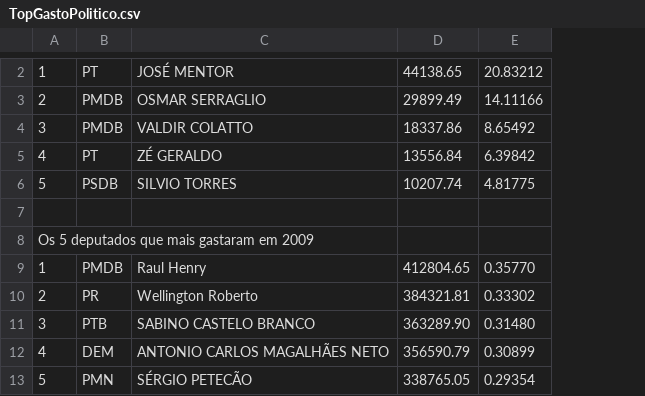
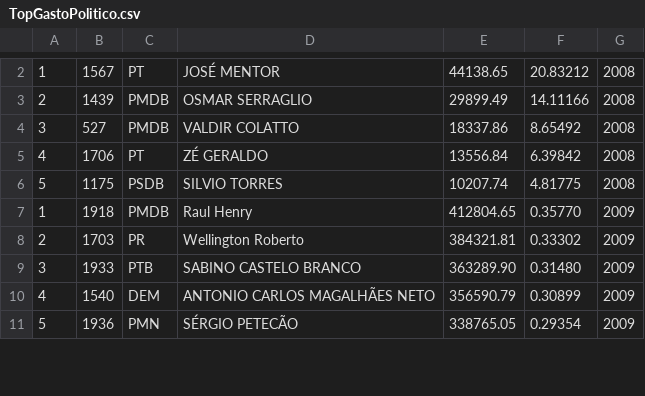
Before and after one commit to WeDias/CotaDeputados, a CSV file: Dados/TopGastoPolitico.csv, drawn as a sheet; only a part is shown, gaps mark what is left out; removed rows and columns are numbered as before the commit, all else as after; the diff covers the shown part only; the diff names each change by its address in the sheet, - before the commit and + after, or states it on an @@ line.

```diff
--- a/Dados/TopGastoPolitico.csv
+++ b/Dados/TopGastoPolitico.csv
+column B, rows 2-11: 1567 | 1439 | 527 | 1706 | 1175 | 1918 | 1703 | 1933 | 1540 | 1936
+column G, rows 2-11: 2008 | 2008 | 2008 | 2008 | 2008 | 2009 | 2009 | 2009 | 2009 | 2009
-row 7: (empty)
-row 8: Os 5 deputados que mais gastaram em 2009
```
Also changed, not shown: 1 added row and 21 removed rows elsewhere in this file, Dados/GastoPartido.csv, Dados/GastoPolitico.csv, 3 other files.
